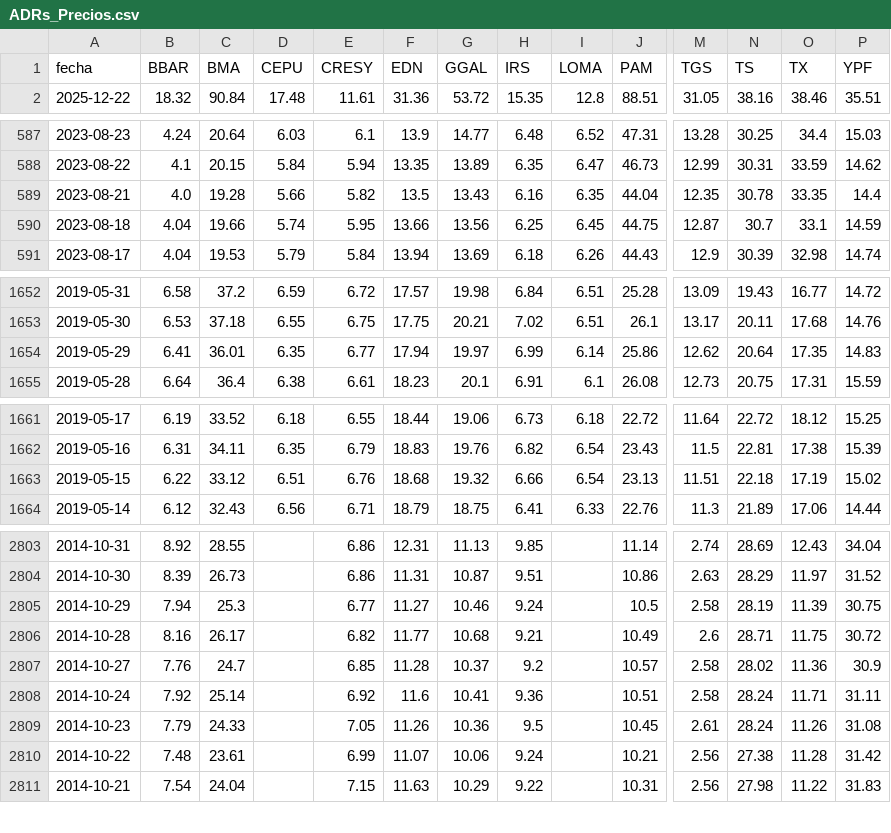
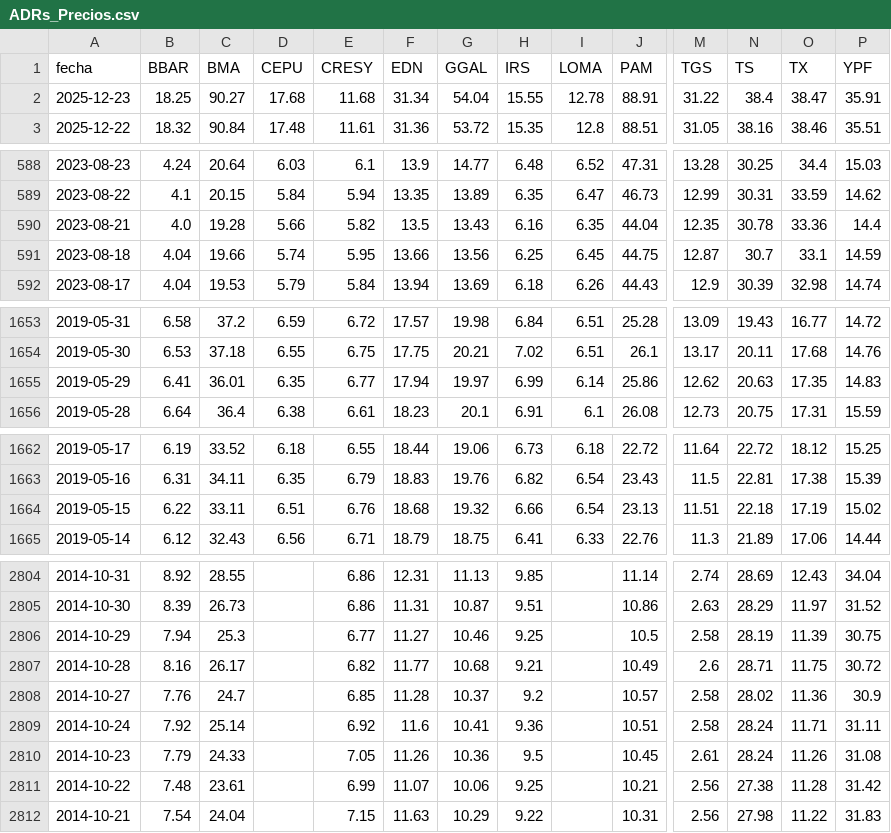
Before and after one commit to jesusrobles824/bases-de-datos, a CSV file: ADRs_Precios.csv, drawn as a sheet; only a part is shown, gaps mark what is left out; addresses are those after the commit; rows hold the shown columns only; the diff covers the shown part only; the diff names each change by its address in the sheet, - before the commit and + after, or states it on an @@ line.

```diff
--- a/ADRs_Precios.csv
+++ b/ADRs_Precios.csv
+row 2: 2025-12-23 | 18.25 | 90.27 | 17.68 | 11.68 | 31.34 | 54.04 | 15.55 | 12.78 | 88.91 | 31.22 | 38.4 | 38.47 | 35.91
-O590 (TX): 33.35
+O590 (TX): 33.36
-N1655 (TS): 20.64
+N1655 (TS): 20.63
-C1664 (BMA): 33.12
+C1664 (BMA): 33.11
-H2806 (IRS): 9.24
+H2806 (IRS): 9.25
-H2811 (IRS): 9.24
+H2811 (IRS): 9.25
```
Also changed, not shown: 1 edited cell elsewhere in this file, ADRs_variacion_porcentual_diaria.csv, Principales_Tasas_de_Interés.csv, 9 other files.
